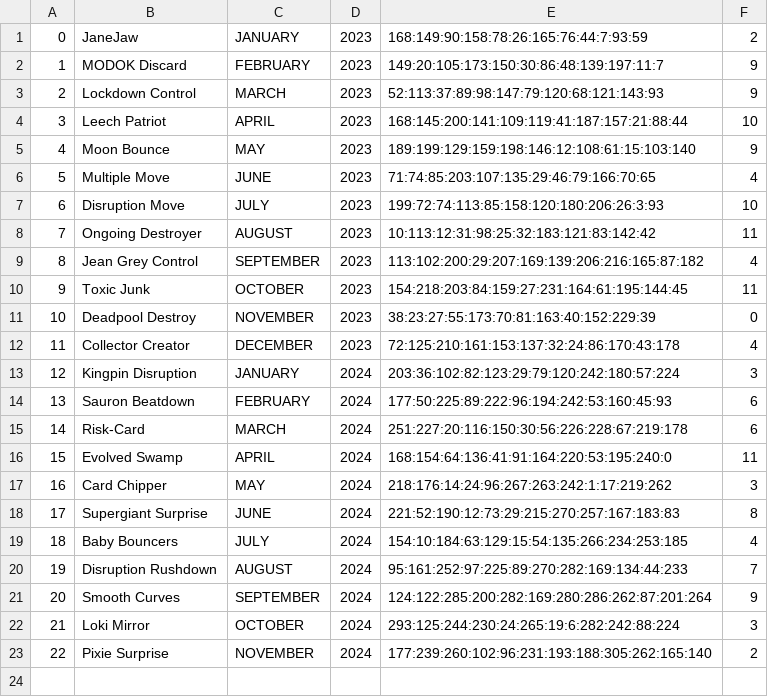
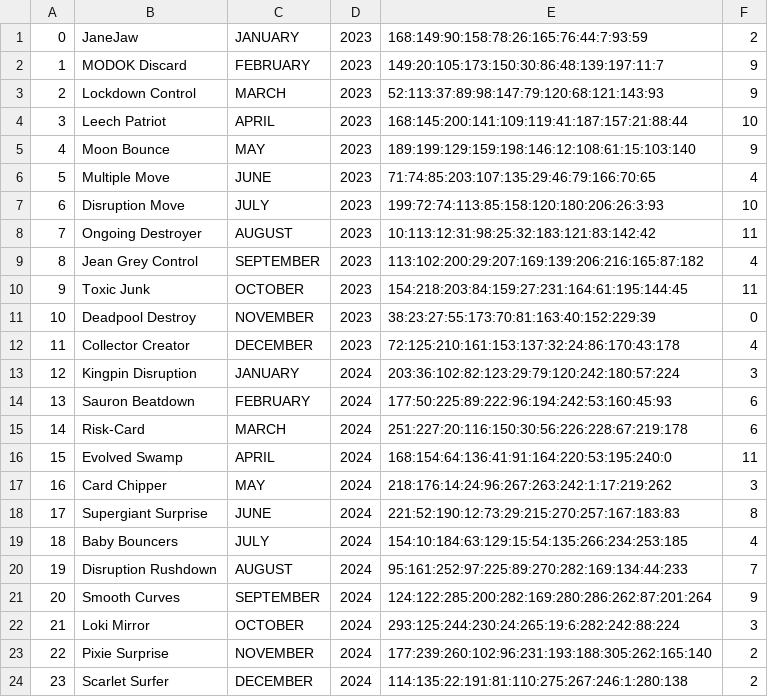
Before and after one commit to MagerBlutooth/MarvelCampaign, a CSV file: data/hallOfFame.csv, drawn as a sheet; the diff names each change by its address in the sheet, - before the commit and + after, or states it on an @@ line.

```diff
--- a/data/hallOfFame.csv
+++ b/data/hallOfFame.csv
+row 24: 23 | Scarlet Surfer | DECEMBER | 2024 | 114:135:22:191:81:110:275:267:246:1:280:138 | 2
```
Also changed, not shown: data/bossList.csv, data/cardList.csv, 8 other files.
